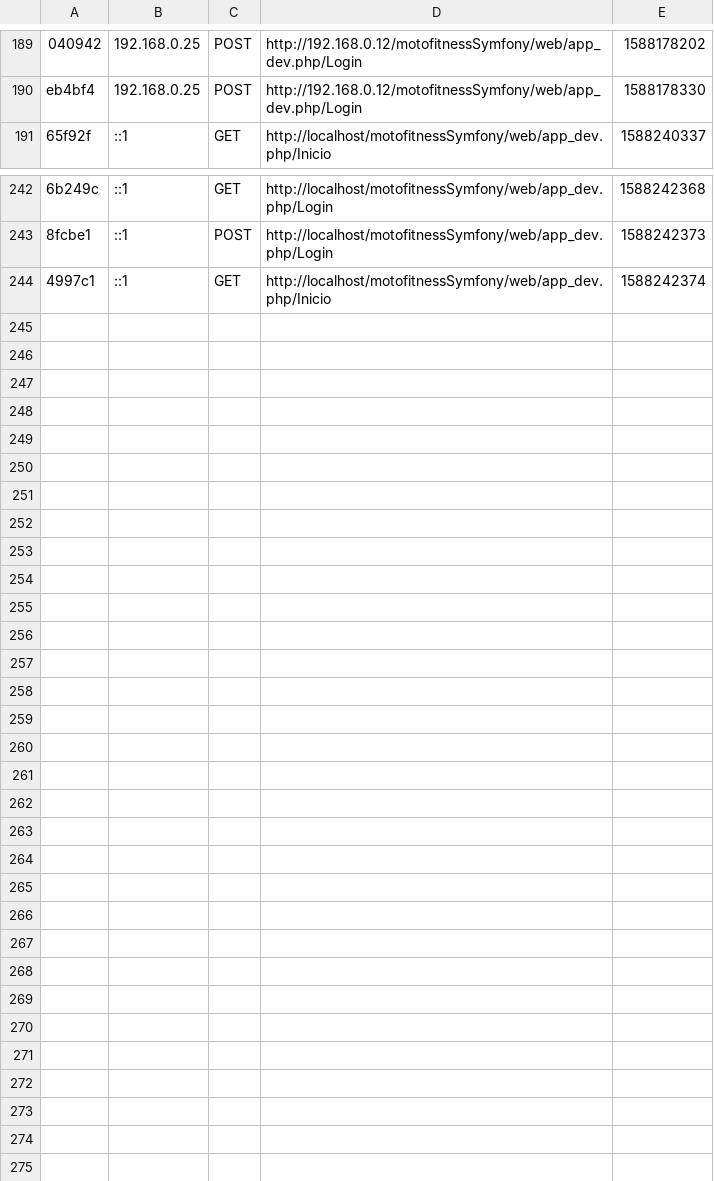
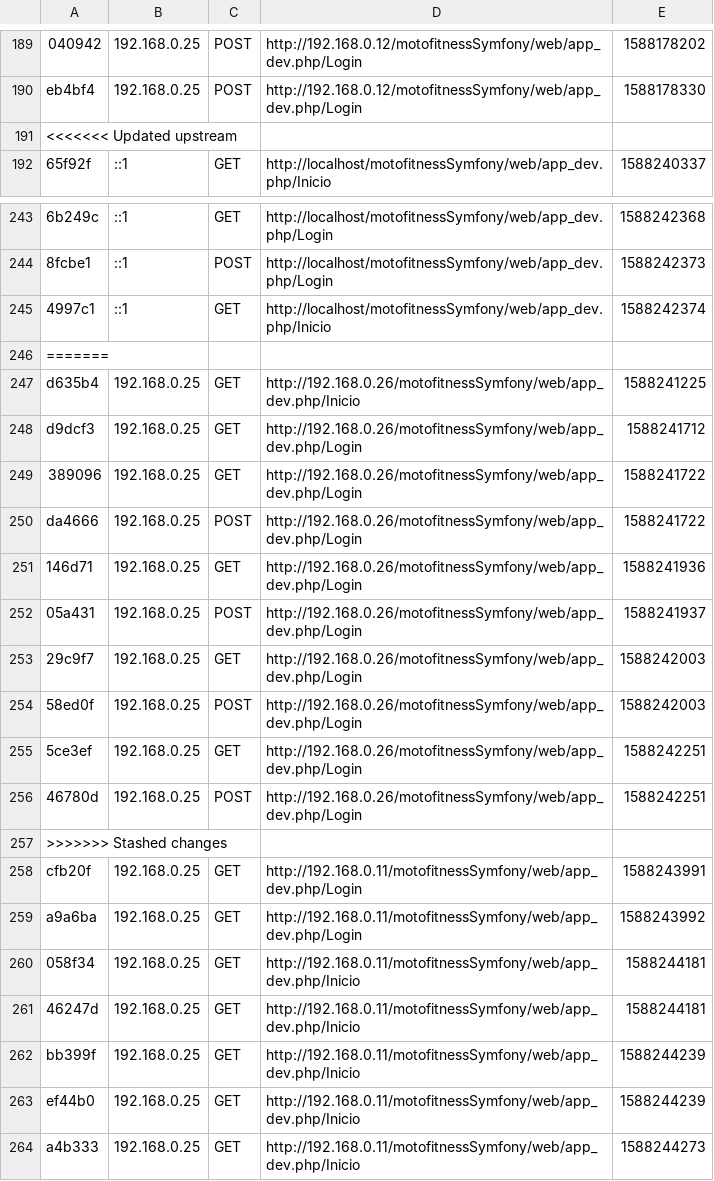
Before and after one commit to carloshdezbueno/motofitnessSymfony, a CSV file: app/cache/dev/profiler/index.csv, drawn as a sheet; only a part is shown, gaps mark what is left out; the diff names each change by its address in the sheet, - before the commit and + after, or states it on an @@ line.

Commit message:
Intento de login fallido 1

```diff
--- a/app/cache/dev/profiler/index.csv
+++ b/app/cache/dev/profiler/index.csv
+row 191: <<<<<<< Updated upstream
+row 246: =======
+row 247: d635b4 | 192.168.0.25 | GET | http://192.168.0.26/motofitnessSymfony/web/app_dev.php/Inicio | 1588241225
+row 248: d9dcf3 | 192.168.0.25 | GET | http://192.168.0.26/motofitnessSymfony/web/app_dev.php/Login | 1588241712
+row 249: 389096 | 192.168.0.25 | GET | http://192.168.0.26/motofitnessSymfony/web/app_dev.php/Login | 1588241722
+row 250: da4666 | 192.168.0.25 | POST | http://192.168.0.26/motofitnessSymfony/web/app_dev.php/Login | 1588241722
+row 251: 146d71 | 192.168.0.25 | GET | http://192.168.0.26/motofitnessSymfony/web/app_dev.php/Login | 1588241936
+row 252: 05a431 | 192.168.0.25 | POST | http://192.168.0.26/motofitnessSymfony/web/app_dev.php/Login | 1588241937
+row 253: 29c9f7 | 192.168.0.25 | GET | http://192.168.0.26/motofitnessSymfony/web/app_dev.php/Login | 1588242003
+row 254: 58ed0f | 192.168.0.25 | POST | http://192.168.0.26/motofitnessSymfony/web/app_dev.php/Login | 1588242003
+row 255: 5ce3ef | 192.168.0.25 | GET | http://192.168.0.26/motofitnessSymfony/web/app_dev.php/Login | 1588242251
+row 256: 46780d | 192.168.0.25 | POST | http://192.168.0.26/motofitnessSymfony/web/app_dev.php/Login | 1588242251
+row 257: >>>>>>> Stashed changes
+row 258: cfb20f | 192.168.0.25 | GET | http://192.168.0.11/motofitnessSymfony/web/app_dev.php/Login | 1588243991
+row 259: a9a6ba | 192.168.0.25 | GET | http://192.168.0.11/motofitnessSymfony/web/app_dev.php/Login | 1588243992
+row 260: 058f34 | 192.168.0.25 | GET | http://192.168.0.11/motofitnessSymfony/web/app_dev.php/Inicio | 1588244181
+row 261: 46247d | 192.168.0.25 | GET | http://192.168.0.11/motofitnessSymfony/web/app_dev.php/Inicio | 1588244181
+row 262: bb399f | 192.168.0.25 | GET | http://192.168.0.11/motofitnessSymfony/web/app_dev.php/Inicio | 1588244239
+row 263: ef44b0 | 192.168.0.25 | GET | http://192.168.0.11/motofitnessSymfony/web/app_dev.php/Inicio | 1588244239
+row 264: a4b333 | 192.168.0.25 | GET | http://192.168.0.11/motofitnessSymfony/web/app_dev.php/Inicio | 1588244273
```
Also changed, not shown: 27 other files.
